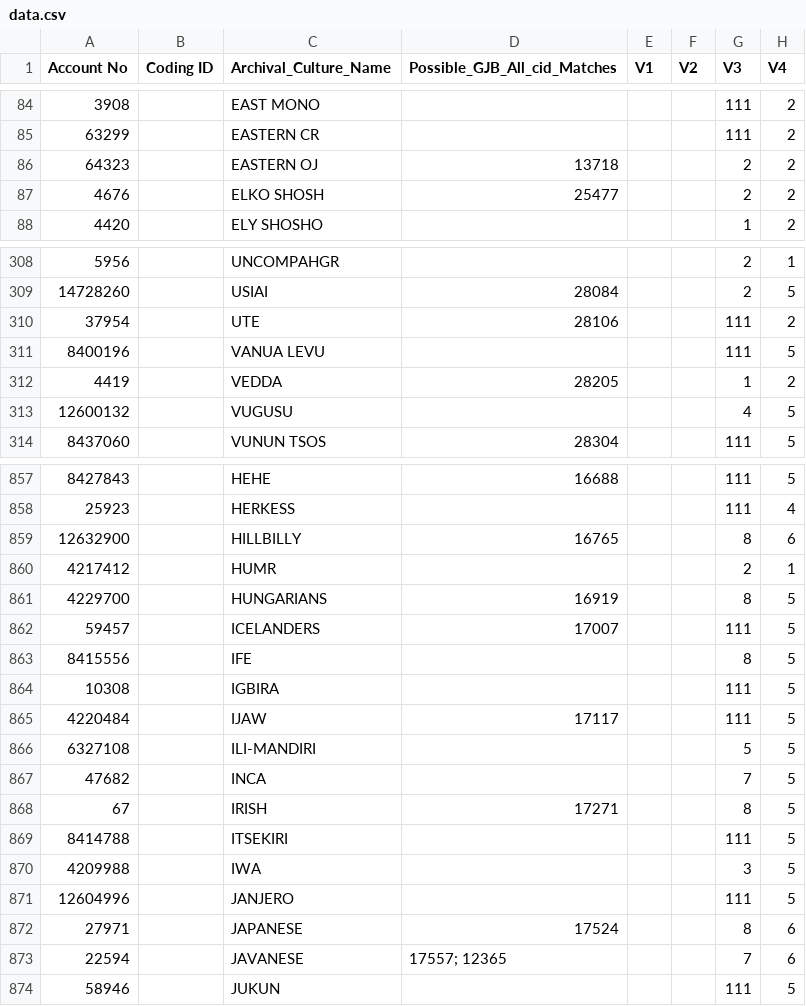
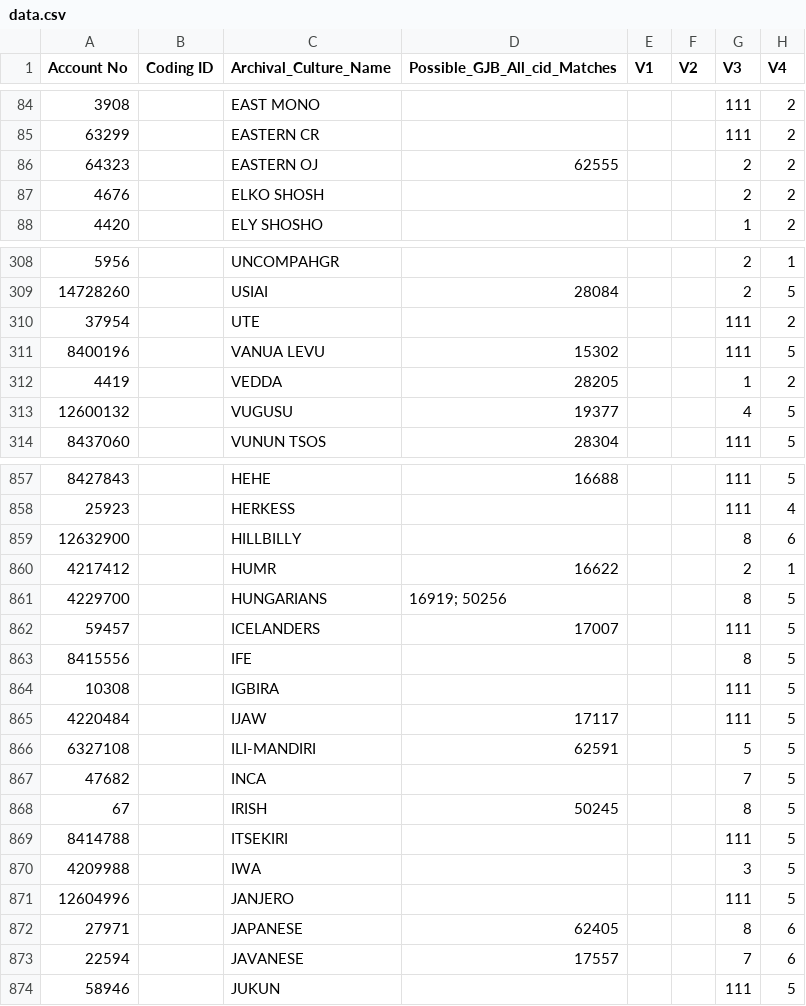
Before and after one commit to theglobaljukebox/socialfactors, a CSV file: raw/data.csv, drawn as a sheet; only a part is shown, gaps mark what is left out; the diff covers the shown part only; the diff names each change by its address in the sheet, - before the commit and + after, or states it on an @@ line.

Commit message:
Update GJB Society Matches
Updated society matches now that GJB societies have been matched to EA societies and checked.

```diff
--- a/raw/data.csv
+++ b/raw/data.csv
-D86 (Possible_GJB_All_cid_Matches): 13718
+D86 (Possible_GJB_All_cid_Matches): 62555
-D87 (Possible_GJB_All_cid_Matches): 25477
+D87 (Possible_GJB_All_cid_Matches): (empty)
-D310 (Possible_GJB_All_cid_Matches): 28106
+D310 (Possible_GJB_All_cid_Matches): (empty)
-D311 (Possible_GJB_All_cid_Matches): (empty)
+D311 (Possible_GJB_All_cid_Matches): 15302
-D313 (Possible_GJB_All_cid_Matches): (empty)
+D313 (Possible_GJB_All_cid_Matches): 19377
-D859 (Possible_GJB_All_cid_Matches): 16765
+D859 (Possible_GJB_All_cid_Matches): (empty)
-D860 (Possible_GJB_All_cid_Matches): (empty)
+D860 (Possible_GJB_All_cid_Matches): 16622
-D861 (Possible_GJB_All_cid_Matches): 16919
+D861 (Possible_GJB_All_cid_Matches): 16919; 50256
-D866 (Possible_GJB_All_cid_Matches): (empty)
+D866 (Possible_GJB_All_cid_Matches): 62591
-D868 (Possible_GJB_All_cid_Matches): 17271
+D868 (Possible_GJB_All_cid_Matches): 50245
-D872 (Possible_GJB_All_cid_Matches): 17524
+D872 (Possible_GJB_All_cid_Matches): 62405
-D873 (Possible_GJB_All_cid_Matches): 17557; 12365
+D873 (Possible_GJB_All_cid_Matches): 17557
```
Also changed, not shown: 107 edited cells elsewhere in this file.
